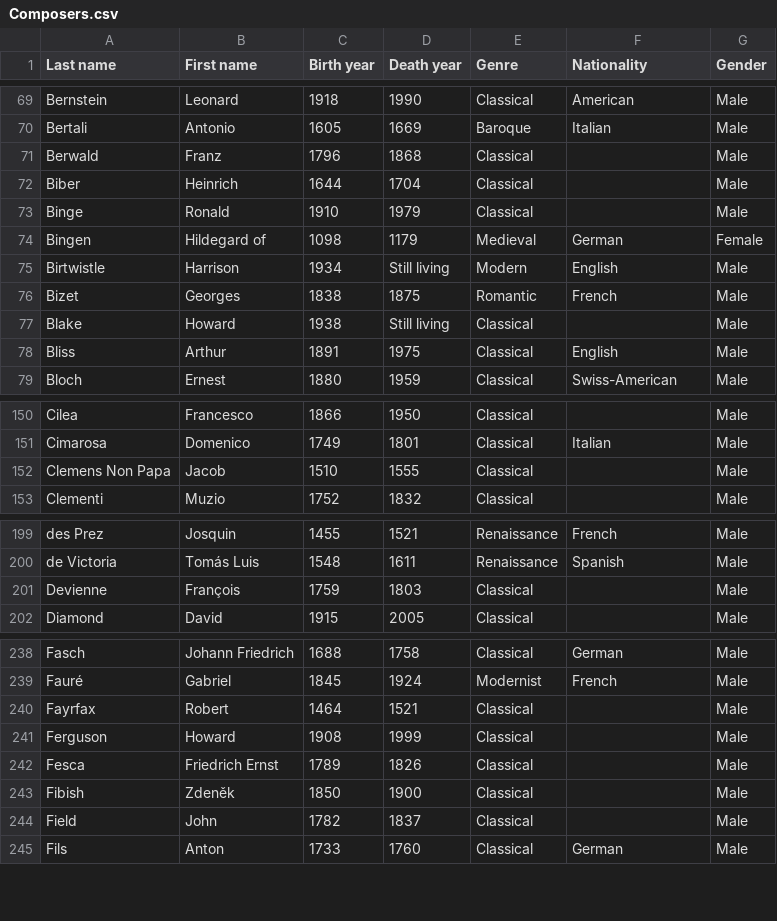
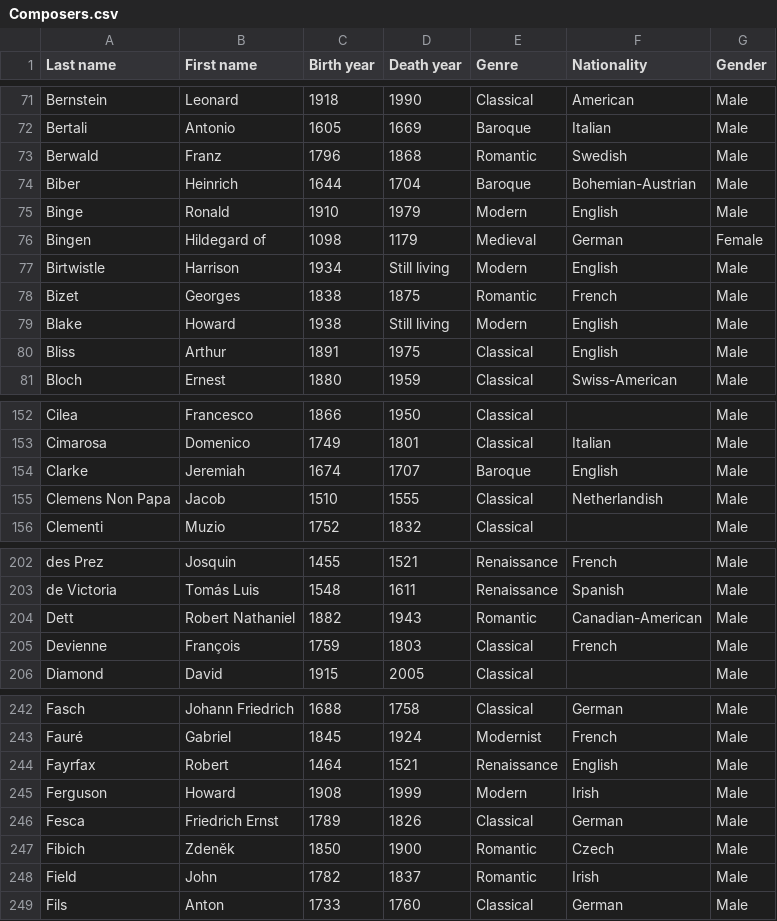
Before and after one commit to glennstreet/datasets, a CSV file: Composers.csv, drawn as a sheet; only a part is shown, gaps mark what is left out; the diff covers the shown part only.

```diff
--- a/Composers.csv
+++ b/Composers.csv
@@ -70,5 +72,5 @@ Bernstein,Leonard,1918,1990,Classical,American,Male
 Bertali,Antonio,1605,1669,Baroque,Italian,Male
-Berwald,Franz,1796,1868,Classical,,Male
-Biber,Heinrich,1644,1704,Classical,,Male
-Binge,Ronald,1910,1979,Classical,,Male
+Berwald,Franz,1796,1868,Romantic,Swedish,Male
+Biber,Heinrich,1644,1704,Baroque,Bohemian-Austrian,Male
+Binge,Ronald,1910,1979,Modern,English,Male
 Bingen,Hildegard of,1098,1179,Medieval,German,Female
@@ -76,3 +78,3 @@ Birtwistle,Harrison,1934,Still living,Modern,English,Male
 Bizet,Georges,1838,1875,Romantic,French,Male
-Blake,Howard,1938,Still living,Classical,,Male
+Blake,Howard,1938,Still living,Modern,English,Male
 Bliss,Arthur,1891,1975,Classical,English,Male
@@ -151,3 +153,4 @@ Cilea,Francesco,1866,1950,Classical,,Male
 Cimarosa,Domenico,1749,1801,Classical,Italian,Male
-Clemens Non Papa,Jacob,1510,1555,Classical,,Male
+Clarke,Jeremiah,1674,1707,Baroque,English,Male
+Clemens Non Papa,Jacob,1510,1555,Classical,Netherlandish,Male
 Clementi,Muzio,1752,1832,Classical,,Male
@@ -200,3 +203,4 @@ des Prez,Josquin,1455,1521,Renaissance,French,Male
 de Victoria,Tomás Luis,1548,1611,Renaissance,Spanish,Male
-Devienne,François,1759,1803,Classical,,Male
+Dett,Robert Nathaniel,1882,1943,Romantic,Canadian-American,Male
+Devienne,François,1759,1803,Classical,French,Male
 Diamond,David,1915,2005,Classical,,Male
@@ -239,7 +243,7 @@ Fasch,Johann Friedrich,1688,1758,Classical,German,Male
 Fauré,Gabriel,1845,1924,Modernist,French,Male
-Fayrfax,Robert,1464,1521,Classical,,Male
-Ferguson,Howard,1908,1999,Classical,,Male
-Fesca,Friedrich Ernst,1789,1826,Classical,,Male
-Fibish,Zdeněk,1850,1900,Classical,,Male
-Field,John,1782,1837,Classical,,Male
+Fayrfax,Robert,1464,1521,Renaissance,English,Male
+Ferguson,Howard,1908,1999,Modern,Irish,Male
+Fesca,Friedrich Ernst,1789,1826,Classical,German,Male
+Fibich,Zdeněk,1850,1900,Romantic,Czech,Male
+Field,John,1782,1837,Romantic,Irish,Male
 Fils,Anton,1733,1760,Classical,German,Male
```
Also changed, not shown: 7 added rows and 24 edited cells elsewhere in this file.
